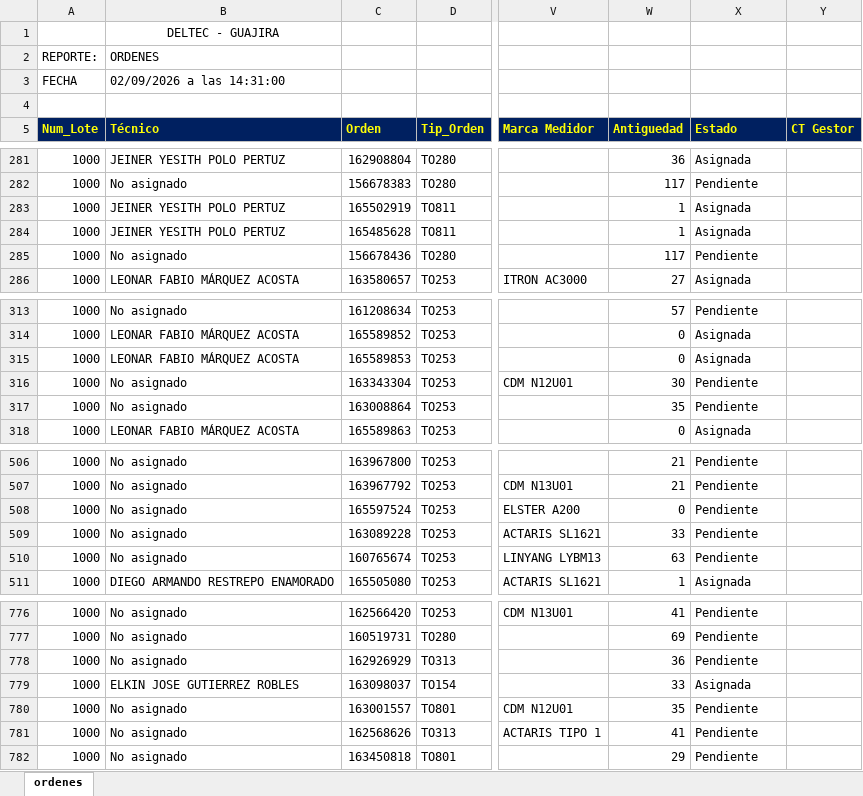
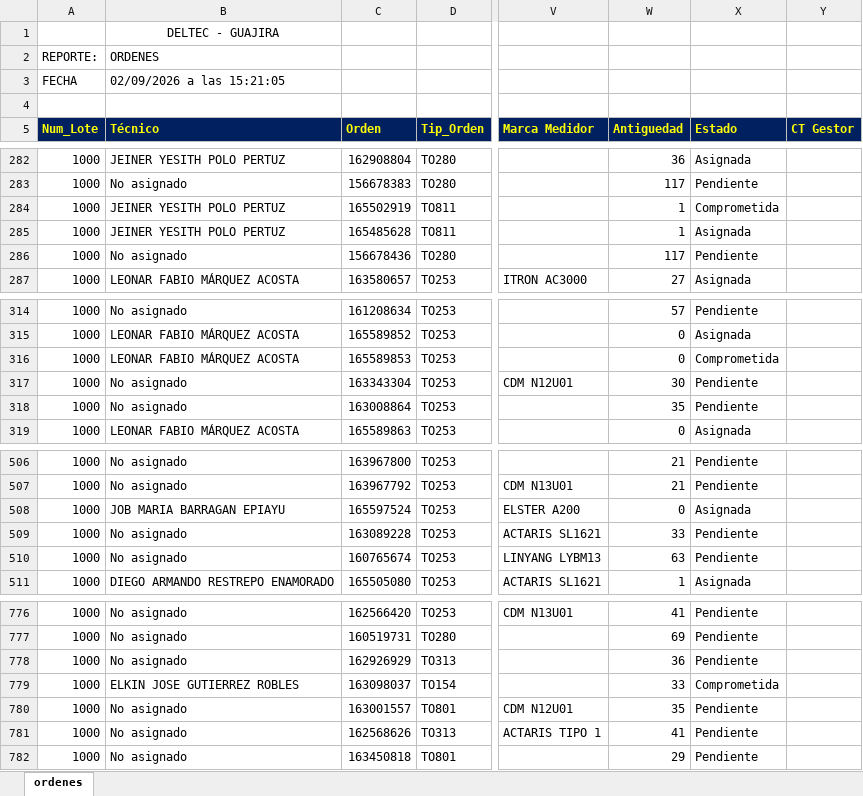
Before and after one commit to vikano27-debug/Dashboard_ING_VOA_Guajira, an Excel workbook: siprem_latest.xlsx, sheet ordenes, drawn as a sheet; only a part is shown, gaps mark what is left out; values as stored, in another font and other column widths than the file's, no borders; addresses are those after the commit; the diff covers the shown part only; the diff names each change by its address in the sheet, - before the commit and + after, or states it on an @@ line.

```diff
--- a/siprem_latest.xlsx (sheet ordenes)
+++ b/siprem_latest.xlsx (sheet ordenes)
-B3 (Técnico): 02/09/2026 a las 14:31:00
+B3 (Técnico): 02/09/2026 a las 15:21:05
-X284 (Estado): Asignada
+X284 (Estado): Comprometida
-X316 (Estado): Asignada
+X316 (Estado): Comprometida
-B508 (Técnico): No asignado
+B508 (Técnico): JOB MARIA BARRAGAN EPIAYU
-X508 (Estado): Pendiente
+X508 (Estado): Asignada
-X779 (Estado): Asignada
+X779 (Estado): Comprometida
```
Also changed, not shown: 3 added rows, 5 removed rows and 12 edited cells elsewhere in this sheet.
